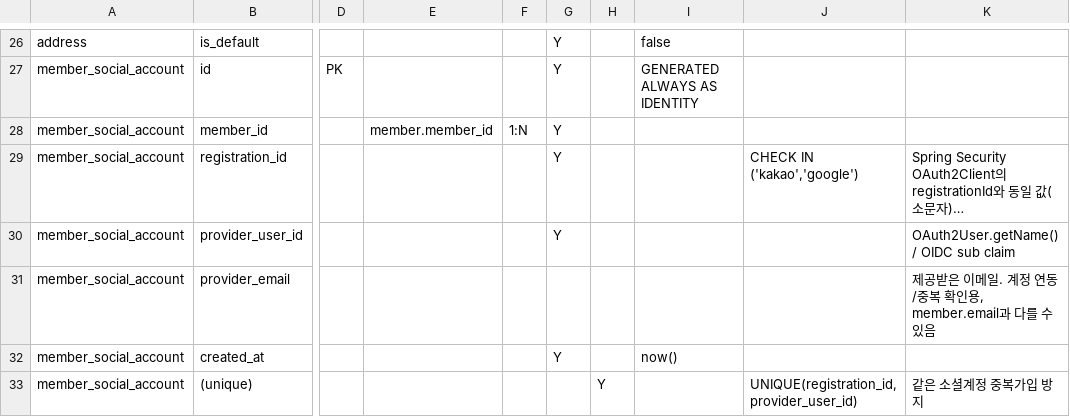
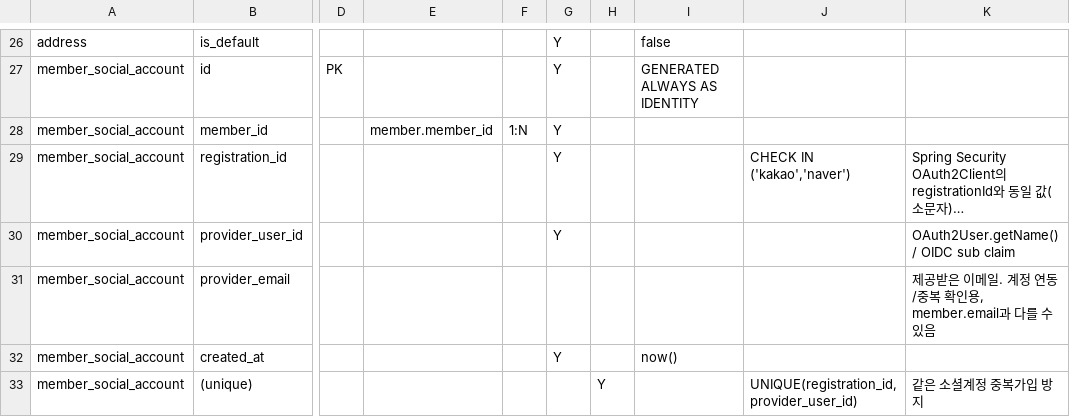
Before and after one commit to Jangingmall/backend, a CSV file: docs/장인몰_ERD.csv, drawn as a sheet; only a part is shown, gaps mark what is left out; long unchanged cells end in …; the diff names each change by its address in the sheet, - before the commit and + after, or states it on an @@ line.

```diff
--- a/docs/장인몰_ERD.csv
+++ b/docs/장인몰_ERD.csv
-J29: CHECK IN ('kakao','google')
+J29: CHECK IN ('kakao','naver')
```
Also changed, not shown: docs/장인몰_API_명세_v1.csv, docs/장인몰_ERD_물리설계.csv, 19 other files.
